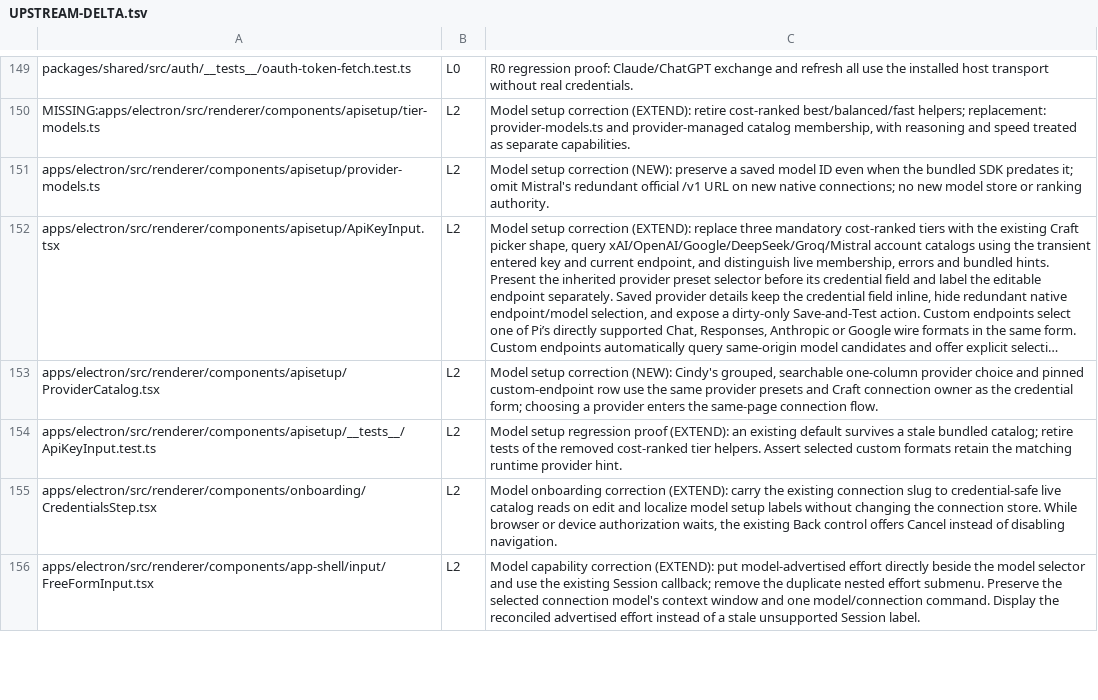
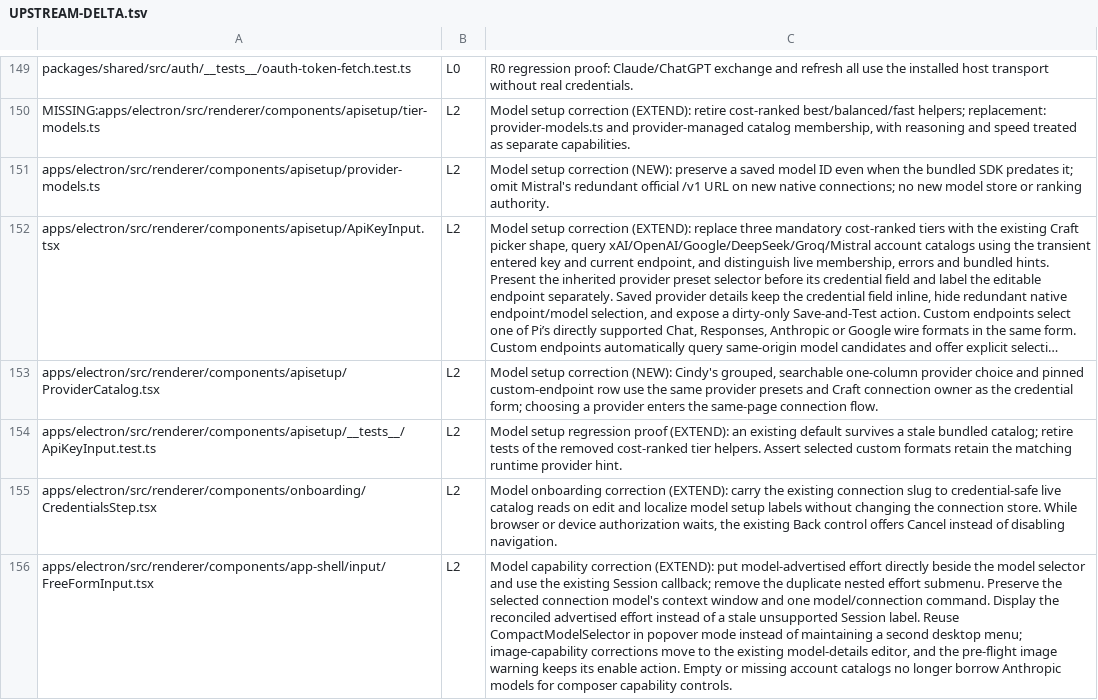
Before and after one commit to XCH27/tiangong-project, a TSV file: docs/UPSTREAM-DELTA.tsv, drawn as a sheet; only a part is shown, gaps mark what is left out; long unchanged cells end in …; the diff covers the shown part only; the diff names each change by its address in the sheet, - before the commit and + after, or states it on an @@ line.

Commit message:
fix: unify model connection selection and runtime routing

```diff
--- a/docs/UPSTREAM-DELTA.tsv
+++ b/docs/UPSTREAM-DELTA.tsv
-C156: …Session label.
+C156: …Session label. Reuse CompactModelSelector in popover mode instead of maintaining a second desktop menu; image-capability corrections move to the existing model-details editor, and the pre-flight image warning keeps its enable action. Empty or missing account catalogs no longer borrow Anthropic models for composer capability controls.
```
Also changed, not shown: 5 added rows and 11 edited cells elsewhere in this file, 28 other files.
